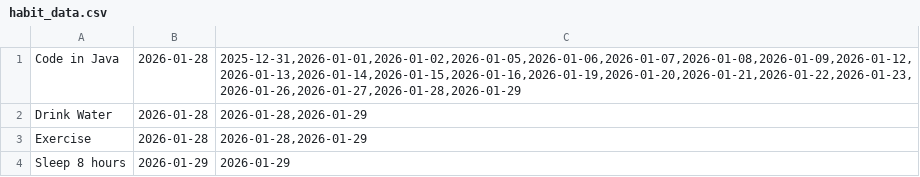
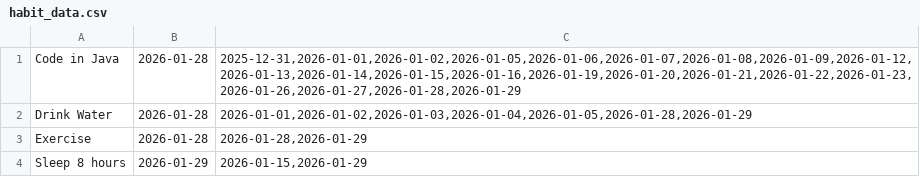
Before and after one commit to allen305-uv/HabitTrackerFX, a CSV file: habit_data.csv, drawn as a sheet.

Commit message:
Completed v2.3: Added interactive calendar grid and data persistence

```diff
--- a/habit_data.csv
+++ b/habit_data.csv
@@ -1,4 +1,4 @@
 Code in Java;2026-01-28;2025-12-31,2026-01-01,2026-01-02,2026-01-05,2026-01-06,2026-01-07,2026-01-08,2026-01-09,2026-01-12,2026-01-13,2026-01-14,2026-01-15,2026-01-16,2026-01-19,2026-01-20,2026-01-21,2026-01-22,2026-01-23,2026-01-26,2026-01-27,2026-01-28,2026-01-29
-Drink Water;2026-01-28;2026-01-28,2026-01-29
+Drink Water;2026-01-28;2026-01-01,2026-01-02,2026-01-03,2026-01-04,2026-01-05,2026-01-28,2026-01-29
 Exercise;2026-01-28;2026-01-28,2026-01-29
-Sleep 8 hours;2026-01-29;2026-01-29
+Sleep 8 hours;2026-01-29;2026-01-15,2026-01-29
```
Also changed, not shown: 2 other files.
